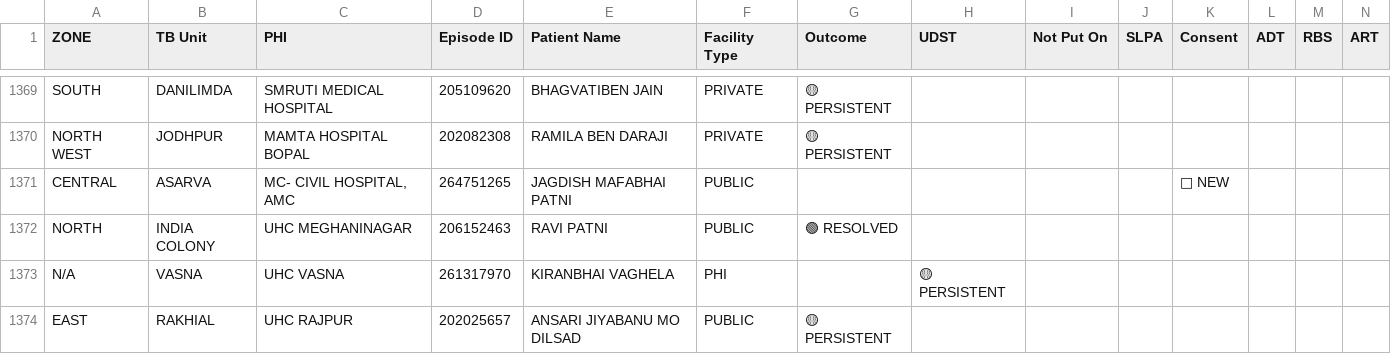
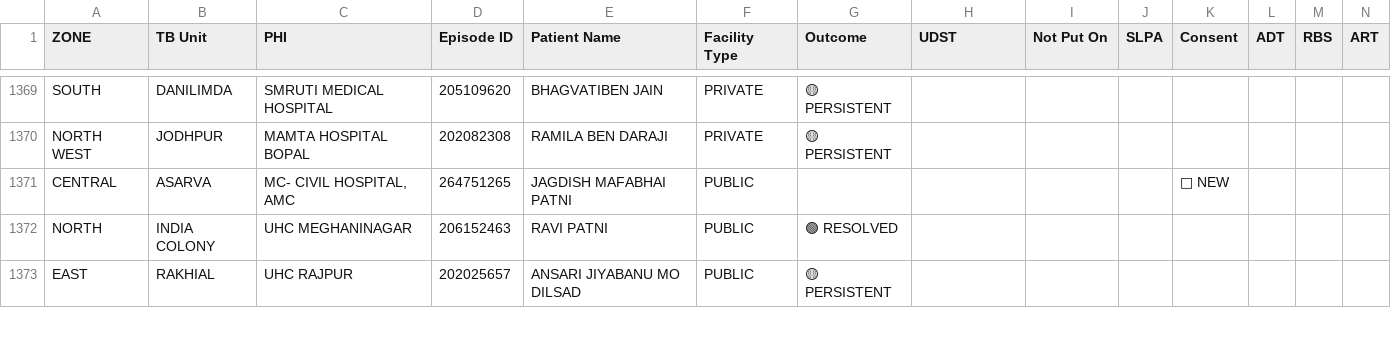
Before and after one commit to NTEP-AMC/blank-app, a CSV file: Comparison_Matrix.csv, drawn as a sheet; only a part is shown, gaps mark what is left out; removed rows and columns are numbered as before the commit, all else as after; rows hold the shown columns only; the diff covers the shown part only; the diff names each change by its address in the sheet, - before the commit and + after, or states it on an @@ line.

```diff
--- a/Comparison_Matrix.csv
+++ b/Comparison_Matrix.csv
-row 1373: N/A | VASNA | UHC VASNA | 261317970 | KIRANBHAI VAGHELA | PHI |  | 🟡 PERSISTENT
```
Also changed, not shown: 2 added rows, 1 removed row and 19 edited cells elsewhere in this file, Current_TB_Patients.csv, Master_Line_List.csv.
